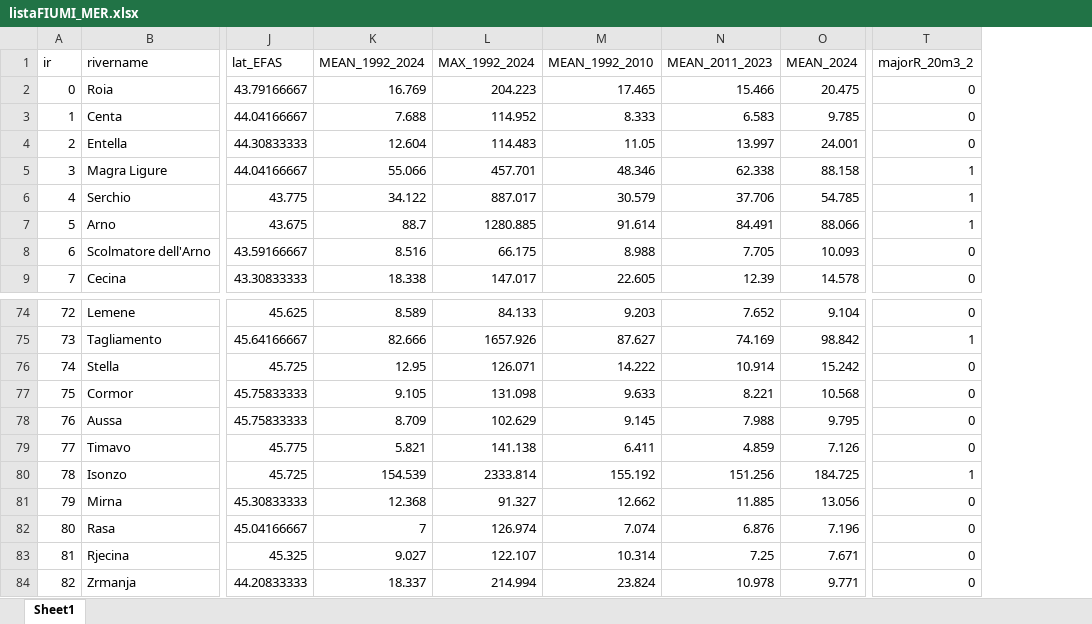
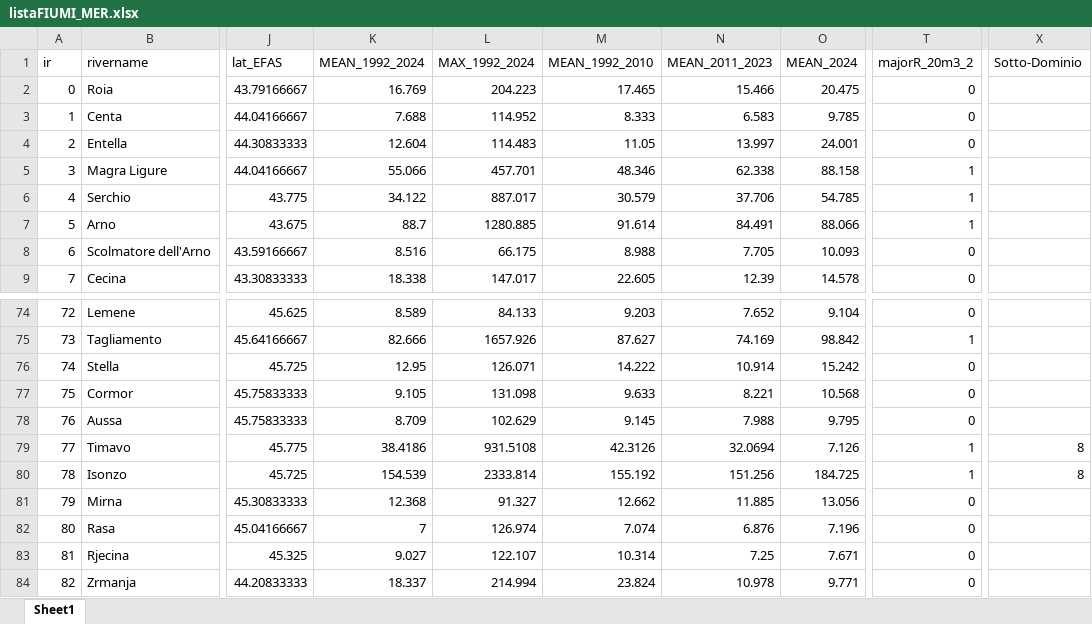
Before and after one commit to inogs/MITgcm_BC_IC, an Excel workbook: mitgcm/bc_ic/static-data/masks/MER/listaFIUMI_MER.xlsx, sheet Sheet1, drawn as a sheet; only a part is shown, gaps mark what is left out; values as stored, in another font and other column widths than the file's, no borders; charts and pictures not drawn; the diff names each change by its address in the sheet, - before the commit and + after, or states it on an @@ line.

Commit message:
Some changes to include the small test domains

```diff
--- a/mitgcm/bc_ic/static-data/masks/MER/listaFIUMI_MER.xlsx (sheet Sheet1)
+++ b/mitgcm/bc_ic/static-data/masks/MER/listaFIUMI_MER.xlsx (sheet Sheet1)
+column X (Sotto-Dominio), rows 79-80: 8 | 8
-K79 (MEAN_1992_2024): 5.821
+K79 (MEAN_1992_2024): 38.4186
-L79 (MAX_1992_2024): 141.138
+L79 (MAX_1992_2024): 931.5108
-M79 (MEAN_1992_2010): 6.411
+M79 (MEAN_1992_2010): 42.3126
-N79 (MEAN_2011_2023): 4.859
+N79 (MEAN_2011_2023): 32.0694
-T79 (majorR_20m3_2): 0
+T79 (majorR_20m3_2): 1
```
Also changed, not shown: charts or pictures, mitgcm/bc_ic/static-data/masks/MER/Allegato_1_Capitolato_Tecnico_B32_B35_modificato.xlsx, 3 other files.
